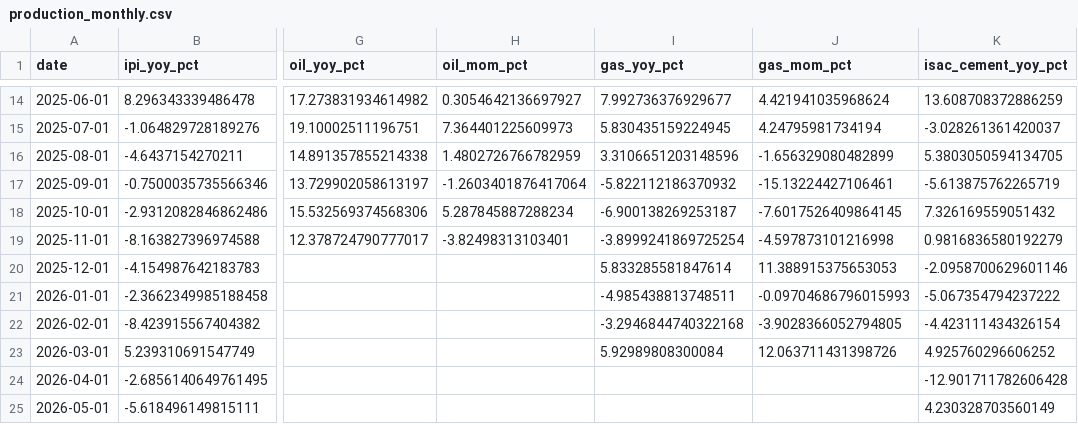
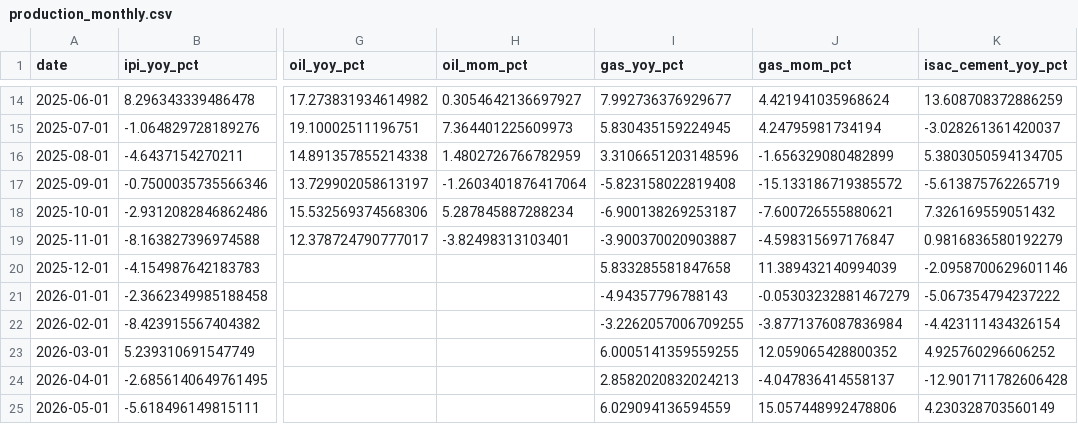
Before and after one commit to UlissePalmi/argentina_report, a CSV file: data/production/production_monthly.csv, drawn as a sheet; only a part is shown, gaps mark what is left out; the diff names each change by its address in the sheet, - before the commit and + after, or states it on an @@ line.

```diff
--- a/data/production/production_monthly.csv
+++ b/data/production/production_monthly.csv
-I17 (gas_yoy_pct): -5.822112186370932
+I17 (gas_yoy_pct): -5.823158022819408
-J17 (gas_mom_pct): -15.13224427106461
+J17 (gas_mom_pct): -15.133186719385572
-J18 (gas_mom_pct): -7.6017526409864145
+J18 (gas_mom_pct): -7.600726555880621
-I19 (gas_yoy_pct): -3.8999241869725254
+I19 (gas_yoy_pct): -3.900370020903887
-J19 (gas_mom_pct): -4.597873101216998
+J19 (gas_mom_pct): -4.598315697176847
-I20 (gas_yoy_pct): 5.833285581847614
+I20 (gas_yoy_pct): 5.833285581847658
-J20 (gas_mom_pct): 11.388915375653053
+J20 (gas_mom_pct): 11.389432140994039
-I21 (gas_yoy_pct): -4.985438813748511
+I21 (gas_yoy_pct): -4.94357796788143
-J21 (gas_mom_pct): -0.09704686796015993
+J21 (gas_mom_pct): -0.05303232881467279
-I22 (gas_yoy_pct): -3.2946844740322168
+I22 (gas_yoy_pct): -3.2262057006709255
-J22 (gas_mom_pct): -3.9028366052794805
+J22 (gas_mom_pct): -3.8771376087836984
-I23 (gas_yoy_pct): 5.92989808300084
+I23 (gas_yoy_pct): 6.0005141359559255
-J23 (gas_mom_pct): 12.063711431398726
+J23 (gas_mom_pct): 12.059065428800352
-I24 (gas_yoy_pct): (empty)
+I24 (gas_yoy_pct): 2.8582020832024213
-J24 (gas_mom_pct): (empty)
+J24 (gas_mom_pct): -4.047836414558137
-I25 (gas_yoy_pct): (empty)
+I25 (gas_yoy_pct): 6.029094136594559
-J25 (gas_mom_pct): (empty)
+J25 (gas_mom_pct): 15.057448992478806
```
Also changed, not shown: data/external/fx_parallel.csv, data/external/reer.csv, 2 other files.
